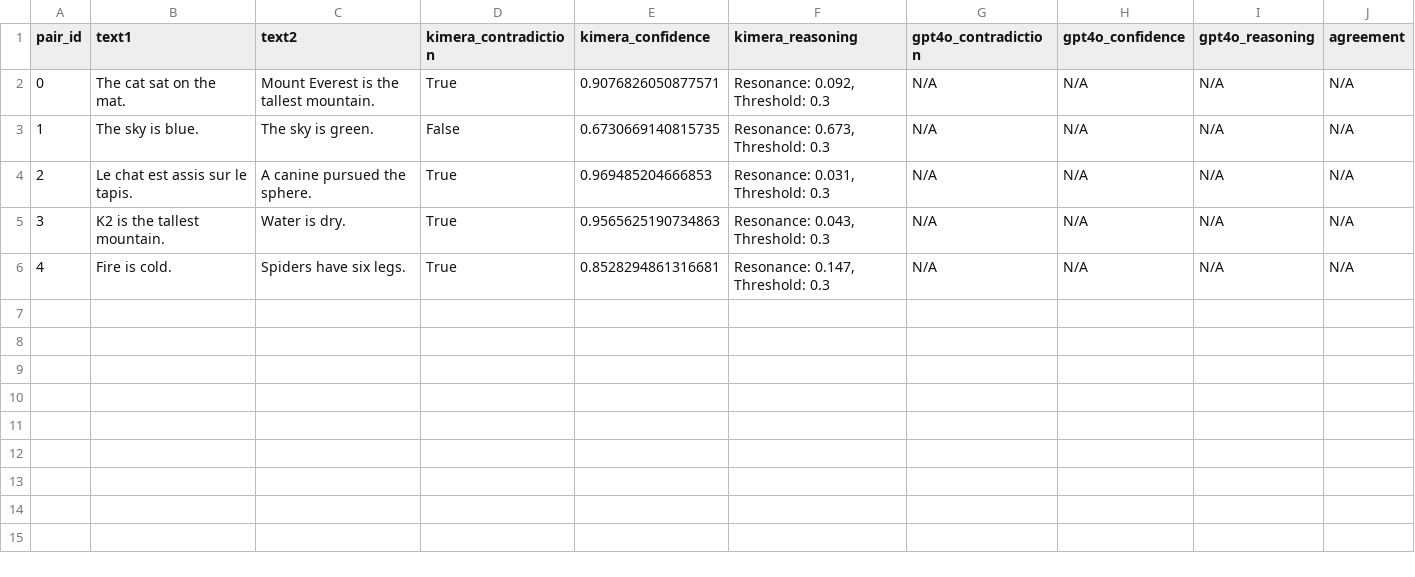
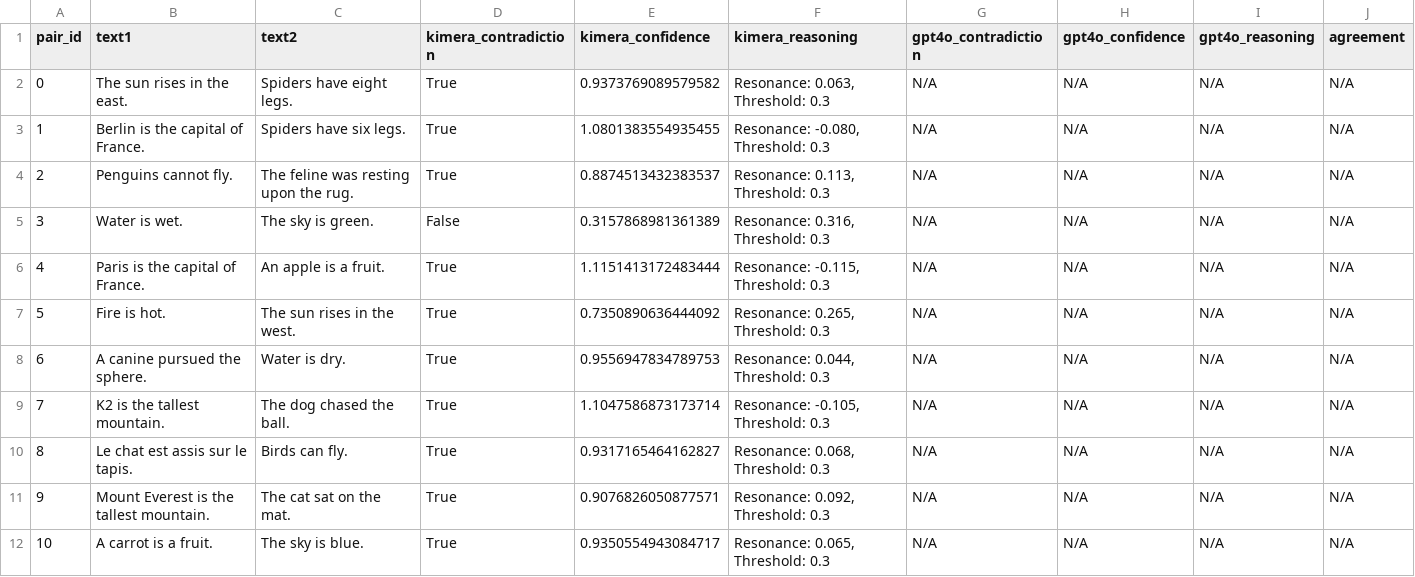
Before and after one commit to IdirBenSlama/kimera_swm_toy, a CSV file: benchmark_results.csv, drawn as a sheet; addresses are those after the commit; the diff names each change by its address in the sheet, - before the commit and + after, or states it on an @@ line.

```diff
--- a/benchmark_results.csv
+++ b/benchmark_results.csv
-B2 (text1): The cat sat on the mat.
+B2 (text1): The sun rises in the east.
-C2 (text2): Mount Everest is the tallest mountain.
+C2 (text2): Spiders have eight legs.
-E2 (kimera_confidence): 0.9076826050877571
+E2 (kimera_confidence): 0.9373769089579582
-F2 (kimera_reasoning): Resonance: 0.092, Threshold: 0.3
+F2 (kimera_reasoning): Resonance: 0.063, Threshold: 0.3
+row 3: 1 | Berlin is the capital of France. | Spiders have six legs. | True | 1.0801383554935455 | Resonance: -0.080, Threshold: 0.3 | N/A | N/A | N/A | N/A
+row 4: 2 | Penguins cannot fly. | The feline was resting upon the rug. | True | 0.8874513432383537 | Resonance: 0.113, Threshold: 0.3 | N/A | N/A | N/A | N/A
@@ column A (pair_id) renumbered from row 5 down @@
-B5 (text1): The sky is blue.
+B5 (text1): Water is wet.
-E5 (kimera_confidence): 0.6730669140815735
+E5 (kimera_confidence): 0.3157868981361389
-F5 (kimera_reasoning): Resonance: 0.673, Threshold: 0.3
+F5 (kimera_reasoning): Resonance: 0.316, Threshold: 0.3
-B6 (text1): Le chat est assis sur le tapis.
+B6 (text1): Paris is the capital of France.
-C6 (text2): A canine pursued the sphere.
+C6 (text2): An apple is a fruit.
-E6 (kimera_confidence): 0.969485204666853
+E6 (kimera_confidence): 1.1151413172483444
-F6 (kimera_reasoning): Resonance: 0.031, Threshold: 0.3
+F6 (kimera_reasoning): Resonance: -0.115, Threshold: 0.3
+row 7: 5 | Fire is hot. | The sun rises in the west. | True | 0.7350890636444092 | Resonance: 0.265, Threshold: 0.3 | N/A | N/A | N/A | N/A
+row 8: 6 | A canine pursued the sphere. | Water is dry. | True | 0.9556947834789753 | Resonance: 0.044, Threshold: 0.3 | N/A | N/A | N/A | N/A
-C9 (text2): Water is dry.
+C9 (text2): The dog chased the ball.
-E9 (kimera_confidence): 0.9565625190734863
+E9 (kimera_confidence): 1.1047586873173714
-F9 (kimera_reasoning): Resonance: 0.043, Threshold: 0.3
+F9 (kimera_reasoning): Resonance: -0.105, Threshold: 0.3
+row 10: 8 | Le chat est assis sur le tapis. | Birds can fly. | True | 0.9317165464162827 | Resonance: 0.068, Threshold: 0.3 | N/A | N/A | N/A | N/A
+row 11: 9 | Mount Everest is the tallest mountain. | The cat sat on the mat. | True | 0.9076826050877571 | Resonance: 0.092, Threshold: 0.3 | N/A | N/A | N/A | N/A
-B12 (text1): Fire is cold.
+B12 (text1): A carrot is a fruit.
-C12 (text2): Spiders have six legs.
+C12 (text2): The sky is blue.
-E12 (kimera_confidence): 0.8528294861316681
+E12 (kimera_confidence): 0.9350554943084717
-F12 (kimera_reasoning): Resonance: 0.147, Threshold: 0.3
+F12 (kimera_reasoning): Resonance: 0.065, Threshold: 0.3
```
Also changed, not shown: 13 other files.
